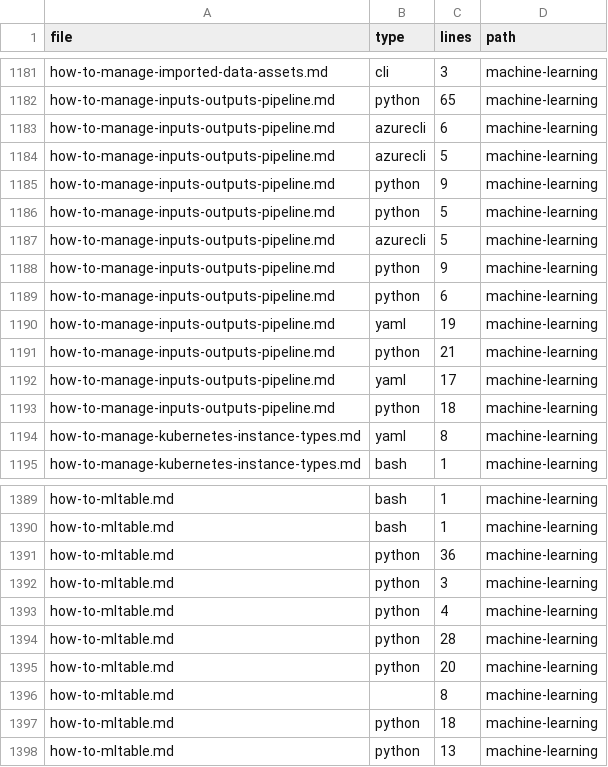
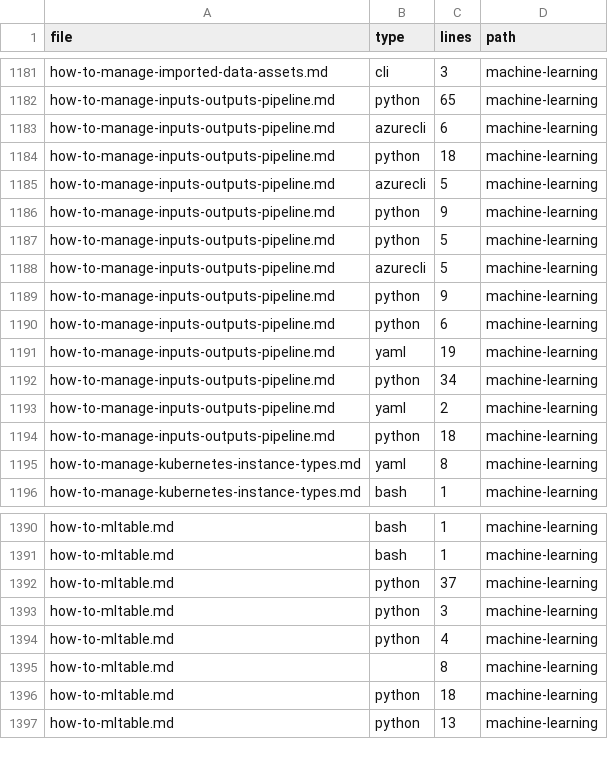
Before and after one commit to sdgilley/content-maintenance, a CSV file: outputs/code-counts-machine-learning.csv, drawn as a sheet; only a part is shown, gaps mark what is left out.

```diff
--- a/outputs/code-counts-machine-learning.csv
+++ b/outputs/code-counts-machine-learning.csv
@@ -1183,2 +1183,3 @@ how-to-manage-inputs-outputs-pipeline.md,python,65,machine-learning
 how-to-manage-inputs-outputs-pipeline.md,azurecli,6,machine-learning
+how-to-manage-inputs-outputs-pipeline.md,python,18,machine-learning
 how-to-manage-inputs-outputs-pipeline.md,azurecli,5,machine-learning
@@ -1190,4 +1191,4 @@ how-to-manage-inputs-outputs-pipeline.md,python,6,machine-learning
 how-to-manage-inputs-outputs-pipeline.md,yaml,19,machine-learning
-how-to-manage-inputs-outputs-pipeline.md,python,21,machine-learning
-how-to-manage-inputs-outputs-pipeline.md,yaml,17,machine-learning
+how-to-manage-inputs-outputs-pipeline.md,python,34,machine-learning
+how-to-manage-inputs-outputs-pipeline.md,yaml,2,machine-learning
 how-to-manage-inputs-outputs-pipeline.md,python,18,machine-learning
@@ -1390,7 +1391,5 @@ how-to-mltable.md,bash,1,machine-learning
 how-to-mltable.md,bash,1,machine-learning
-how-to-mltable.md,python,36,machine-learning
+how-to-mltable.md,python,37,machine-learning
 how-to-mltable.md,python,3,machine-learning
 how-to-mltable.md,python,4,machine-learning
-how-to-mltable.md,python,28,machine-learning
-how-to-mltable.md,python,20,machine-learning
 how-to-mltable.md,,8,machine-learning
```
Also changed, not shown: outputs/code-counts-ai-foundry.csv, outputs/refs-found.csv, 1 other file.
